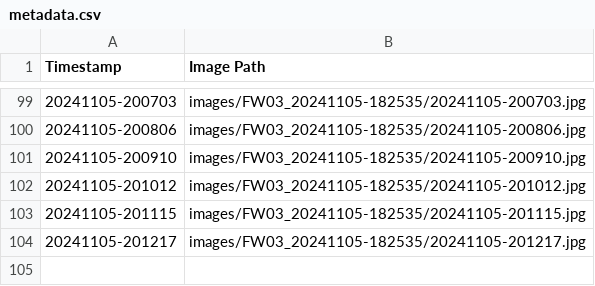
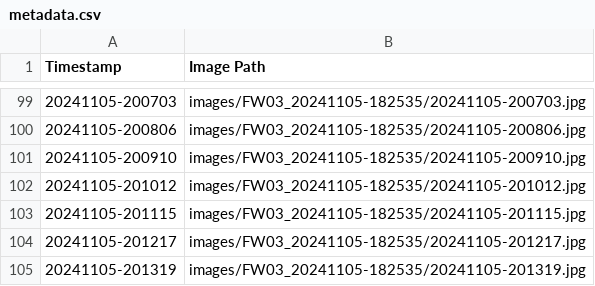
Before and after one commit to fionnf/images_FW03, a CSV file: images/FW03_20241105-182535/metadata.csv, drawn as a sheet; only a part is shown, gaps mark what is left out; the diff names each change by its address in the sheet, - before the commit and + after, or states it on an @@ line.

Commit message:
Add image and metadata for 20241105-201319

```diff
--- a/images/FW03_20241105-182535/metadata.csv
+++ b/images/FW03_20241105-182535/metadata.csv
+row 105: 20241105-201319 | images/FW03_20241105-182535/20241105-201319.jpg
```
Also changed, not shown: 1 other file.
